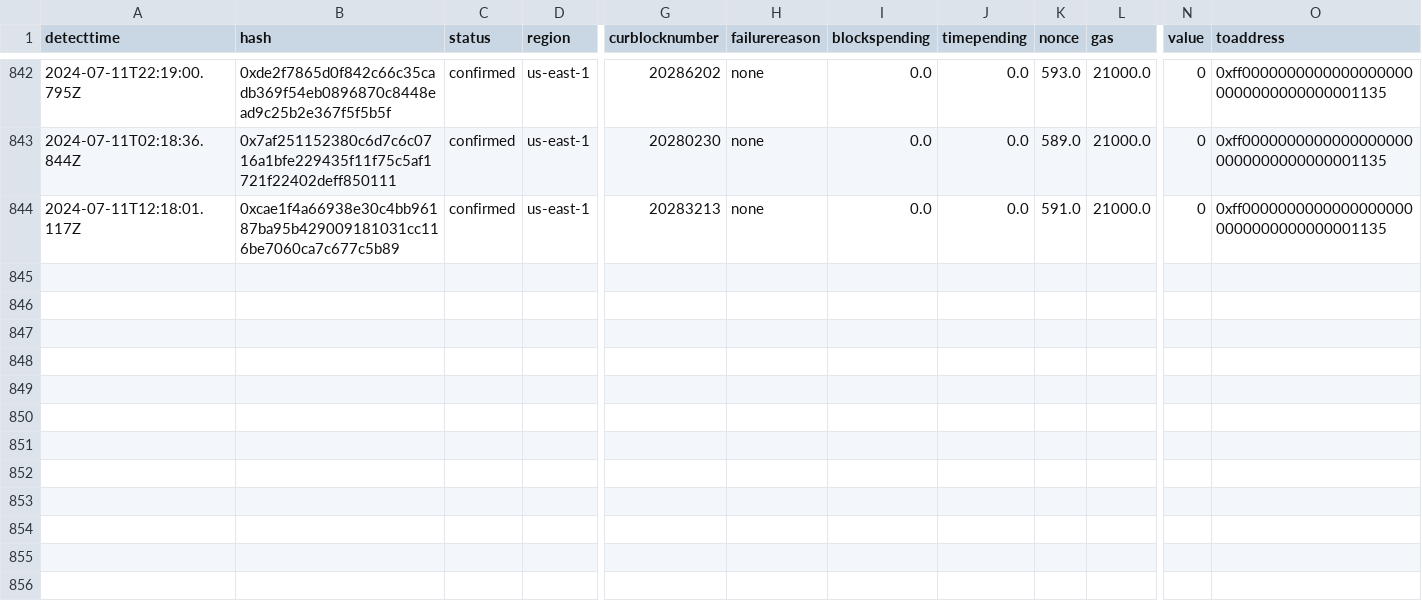
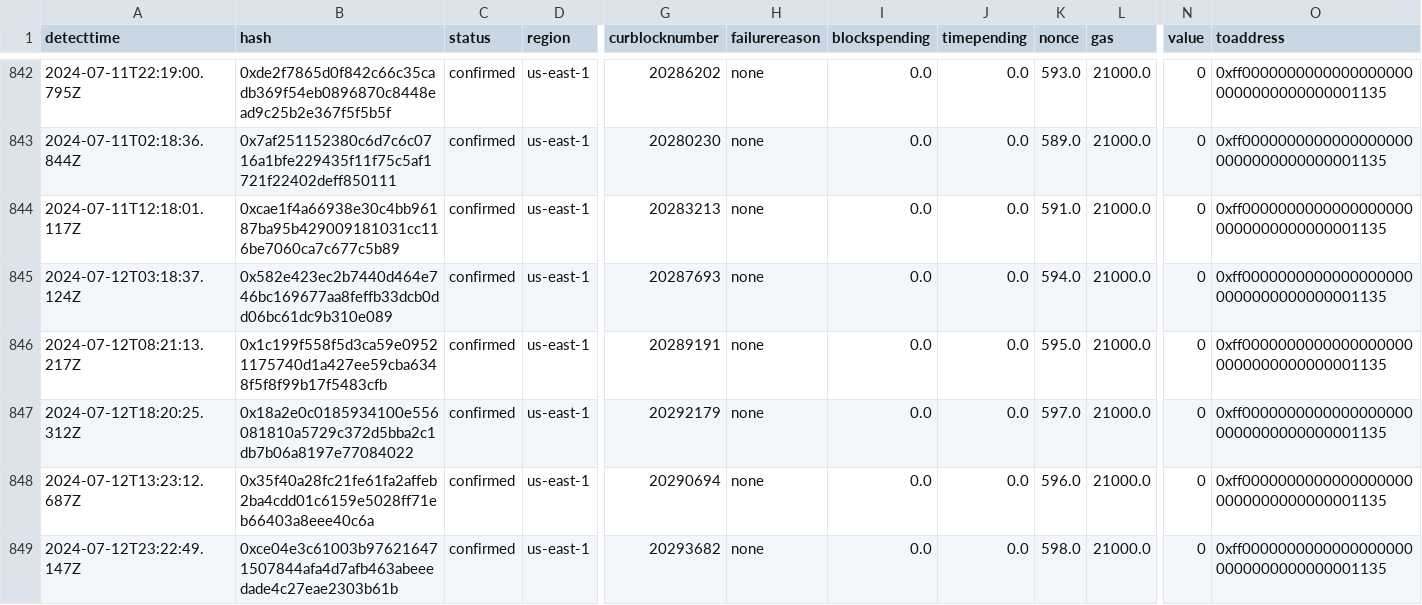
Before and after one commit to Amit0617/eip4844-data, a CSV file: data/private-transactions2.csv, drawn as a sheet; only a part is shown, gaps mark what is left out; rows hold the shown columns only; the diff names each change by its address in the sheet, - before the commit and + after, or states it on an @@ line.

```diff
--- a/data/private-transactions2.csv
+++ b/data/private-transactions2.csv
+row 845: 2024-07-12T03:18:37.124Z | 0x582e423ec2b7440d464e746bc169677aa8feffb33dcb0dd06bc61dc9b310e089 | confirmed | us-east-1 | 20287693 | none | 0.0 | 0.0 | 594.0 | 21000.0 | 0 | 0xff00000000000000000000000000000000001135
+row 846: 2024-07-12T08:21:13.217Z | 0x1c199f558f5d3ca59e09521175740d1a427ee59cba6348f5f8f99b17f5483cfb | confirmed | us-east-1 | 20289191 | none | 0.0 | 0.0 | 595.0 | 21000.0 | 0 | 0xff00000000000000000000000000000000001135
+row 847: 2024-07-12T18:20:25.312Z | 0x18a2e0c0185934100e556081810a5729c372d5bba2c1db7b06a8197e77084022 | confirmed | us-east-1 | 20292179 | none | 0.0 | 0.0 | 597.0 | 21000.0 | 0 | 0xff00000000000000000000000000000000001135
+row 848: 2024-07-12T13:23:12.687Z | 0x35f40a28fc21fe61fa2affeb2ba4cdd01c6159e5028ff71eb66403a8eee40c6a | confirmed | us-east-1 | 20290694 | none | 0.0 | 0.0 | 596.0 | 21000.0 | 0 | 0xff00000000000000000000000000000000001135
+row 849: 2024-07-12T23:22:49.147Z | 0xce04e3c61003b976216471507844afa4d7afb463abeeedade4c27eae2303b61b | confirmed | us-east-1 | 20293682 | none | 0.0 | 0.0 | 598.0 | 21000.0 | 0 | 0xff00000000000000000000000000000000001135
```
Also changed, not shown: 1 other file.
